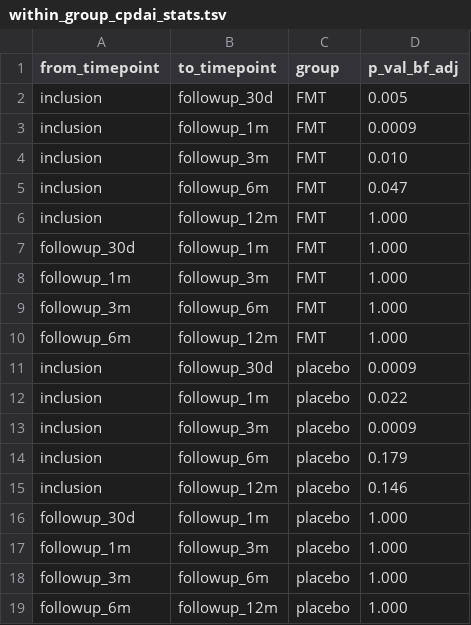
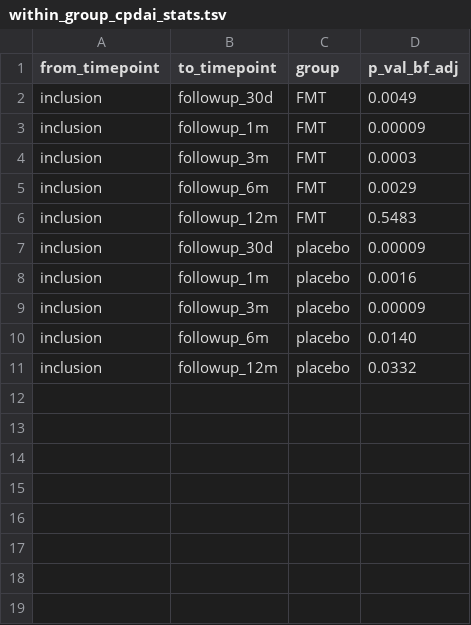
Before and after one commit to AlberteHM/MicroPouch-12M, a TSV file: data/within_group_cpdai_stats.tsv, drawn as a sheet.

```diff
--- a/data/within_group_cpdai_stats.tsv
+++ b/data/within_group_cpdai_stats.tsv
@@ -1,19 +1,11 @@
 from_timepoint	to_timepoint	group	p_val_bf_adj
-inclusion	followup_30d	FMT	0.005
-inclusion	followup_1m	FMT	0.0009
-inclusion	followup_3m	FMT	0.010
-inclusion	followup_6m	FMT	0.047
-inclusion	followup_12m	FMT	1.000
-followup_30d	followup_1m	FMT	1.000
-followup_1m	followup_3m	FMT	1.000
-followup_3m	followup_6m	FMT	1.000
-followup_6m	followup_12m	FMT	1.000
-inclusion	followup_30d	placebo	0.0009
-inclusion	followup_1m	placebo	0.022
-inclusion	followup_3m	placebo	0.0009
-inclusion	followup_6m	placebo	0.179
-inclusion	followup_12m	placebo	0.146
-followup_30d	followup_1m	placebo	1.000
-followup_1m	followup_3m	placebo	1.000
-followup_3m	followup_6m	placebo	1.000
-followup_6m	followup_12m	placebo	1.000
+inclusion	followup_30d	FMT	0.0049
+inclusion	followup_1m	FMT	0.00009
+inclusion	followup_3m	FMT	0.0003
+inclusion	followup_6m	FMT	0.0029
+inclusion	followup_12m	FMT	0.5483
+inclusion	followup_30d	placebo	0.00009
+inclusion	followup_1m	placebo	0.0016
+inclusion	followup_3m	placebo	0.00009
+inclusion	followup_6m	placebo	0.0140
+inclusion	followup_12m	placebo	0.0332
```
Also changed, not shown: data/within_group_stoolfre_stats.tsv.
